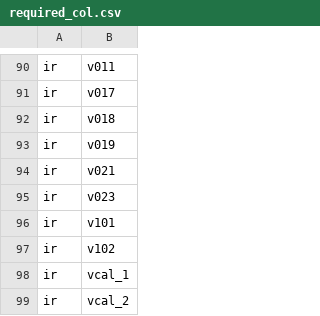
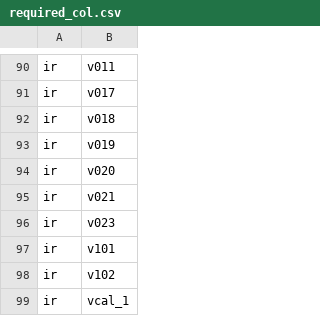
Before and after one commit to InstituteforDiseaseModeling/DHS-Indicators-R, a CSV file: required_col.csv, drawn as a sheet; only a part is shown, gaps mark what is left out; the shorter side is filled out with more unchanged rows.

Commit message:
adding v020

```diff
--- a/required_col.csv
+++ b/required_col.csv
@@ -93,2 +93,3 @@ ir,v018
 ir,v019
+ir,v020
 ir,v021
```
